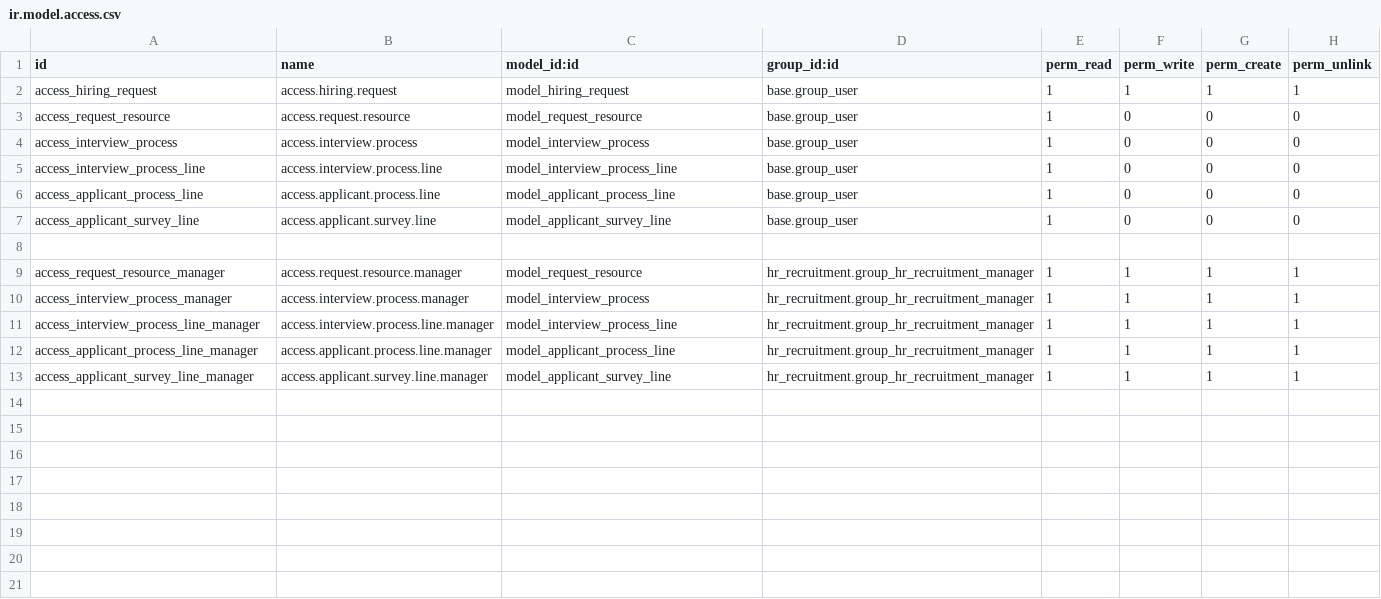
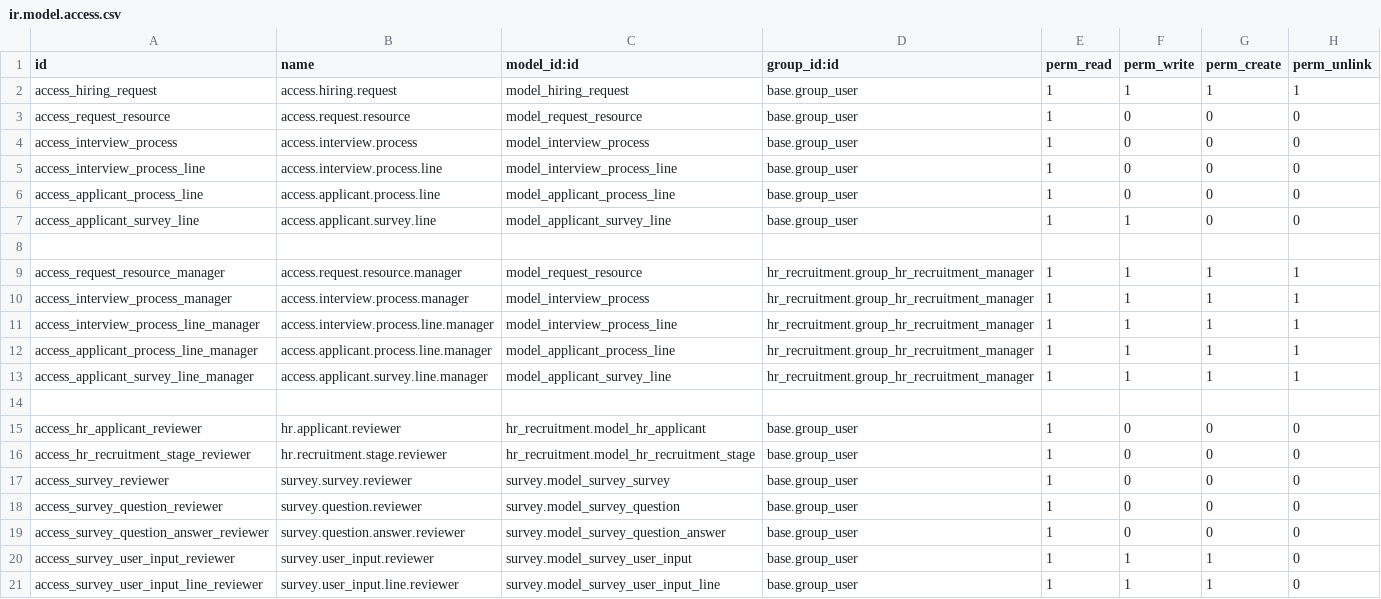
Before and after one commit to Peru-odoo/production, a CSV file: surgi_recruitment_management/security/ir.model.access.csv, drawn as a sheet.

```diff
--- a/surgi_recruitment_management/security/ir.model.access.csv
+++ b/surgi_recruitment_management/security/ir.model.access.csv
@@ -6,3 +6,3 @@ access_interview_process_line,access.interview.process.line,model_interview_proc
 access_applicant_process_line,access.applicant.process.line,model_applicant_process_line,base.group_user,1,0,0,0
-access_applicant_survey_line,access.applicant.survey.line,model_applicant_survey_line,base.group_user,1,0,0,0
+access_applicant_survey_line,access.applicant.survey.line,model_applicant_survey_line,base.group_user,1,1,0,0
 
@@ -13 +13,9 @@ access_applicant_process_line_manager,access.applicant.process.line.manager,mode
 access_applicant_survey_line_manager,access.applicant.survey.line.manager,model_applicant_survey_line,hr_recruitment.group_hr_recruitment_manager,1,1,1,1
+
+access_hr_applicant_reviewer,hr.applicant.reviewer,hr_recruitment.model_hr_applicant,base.group_user,1,0,0,0
+access_hr_recruitment_stage_reviewer,hr.recruitment.stage.reviewer,hr_recruitment.model_hr_recruitment_stage,base.group_user,1,0,0,0
+access_survey_reviewer,survey.survey.reviewer,survey.model_survey_survey,base.group_user,1,0,0,0
+access_survey_question_reviewer,survey.question.reviewer,survey.model_survey_question,base.group_user,1,0,0,0
+access_survey_question_answer_reviewer,survey.question.answer.reviewer,survey.model_survey_question_answer,base.group_user,1,0,0,0
+access_survey_user_input_reviewer,survey.user_input.reviewer,survey.model_survey_user_input,base.group_user,1,1,1,0
+access_survey_user_input_line_reviewer,survey.user_input.line.reviewer,survey.model_survey_user_input_line,base.group_user,1,1,1,0
```
Also changed, not shown: ohrms_overtime/security/ir.model.access.csv, 25 other files.
